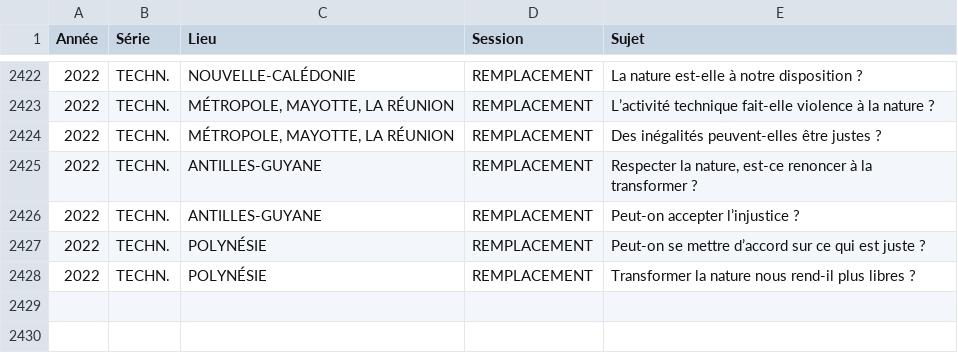
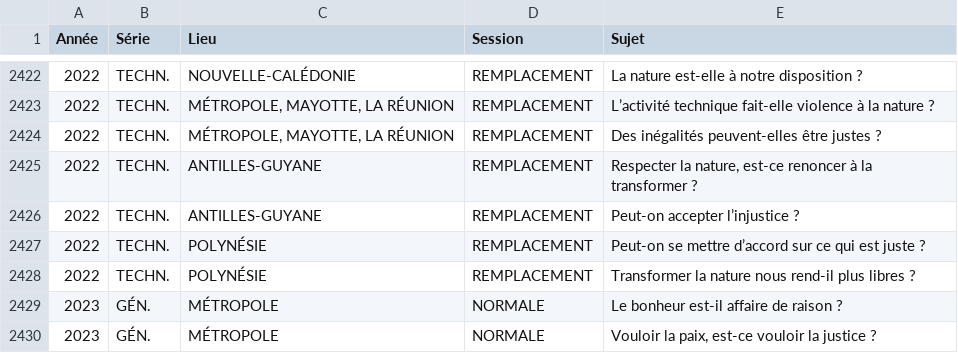
Before and after one commit to eyssette/sujets-philosophie-bac, a TSV file: data/dissertations.tsv, drawn as a sheet; only a part is shown, gaps mark what is left out.

Commit message:
sujets: 2023	GÉN.	MÉTROPOLE	NORMALE

```diff
--- a/data/dissertations.tsv
+++ b/data/dissertations.tsv
@@ -2428 +2428,3 @@ Année	Série	Lieu	Session	Sujet
 2022	TECHN.	POLYNÉSIE	REMPLACEMENT	Transformer la nature nous rend-il plus libres ?
+2023	GÉN.	MÉTROPOLE	NORMALE	Le bonheur est-il affaire de raison ?
+2023	GÉN.	MÉTROPOLE	NORMALE	Vouloir la paix, est-ce vouloir la justice ?
```
Also changed, not shown: 1 other file.
